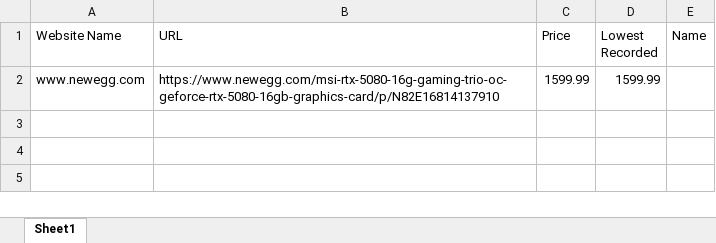
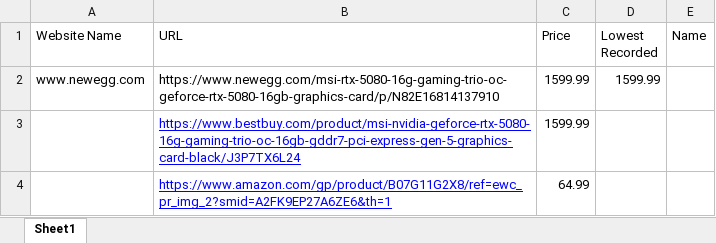
Before and after one commit to mfloyd0/Price-Tracker, an Excel workbook: products to track.xlsx, sheet Sheet1, drawn as a sheet; values as stored, in another font and other column widths than the file's, no borders; the diff names each change by its address in the sheet, - before the commit and + after, or states it on an @@ line.

```diff
--- a/products to track.xlsx (sheet Sheet1)
+++ b/products to track.xlsx (sheet Sheet1)
+row 3:  | https://www.bestbuy.com/product/msi-nvidia-geforce-rtx-5080-16g-gaming-trio-oc-16gb-gddr7-pci-express-gen-5-graphics-card-black/J3P7TX6L24 | 1599.99
+row 4:  | https://www.amazon.com/gp/product/B07G11G2X8/ref=ewc_pr_img_2?smid=A2FK9EP27A6ZE6&th=1 | 64.99
```
Also changed, not shown: 4 other files.
